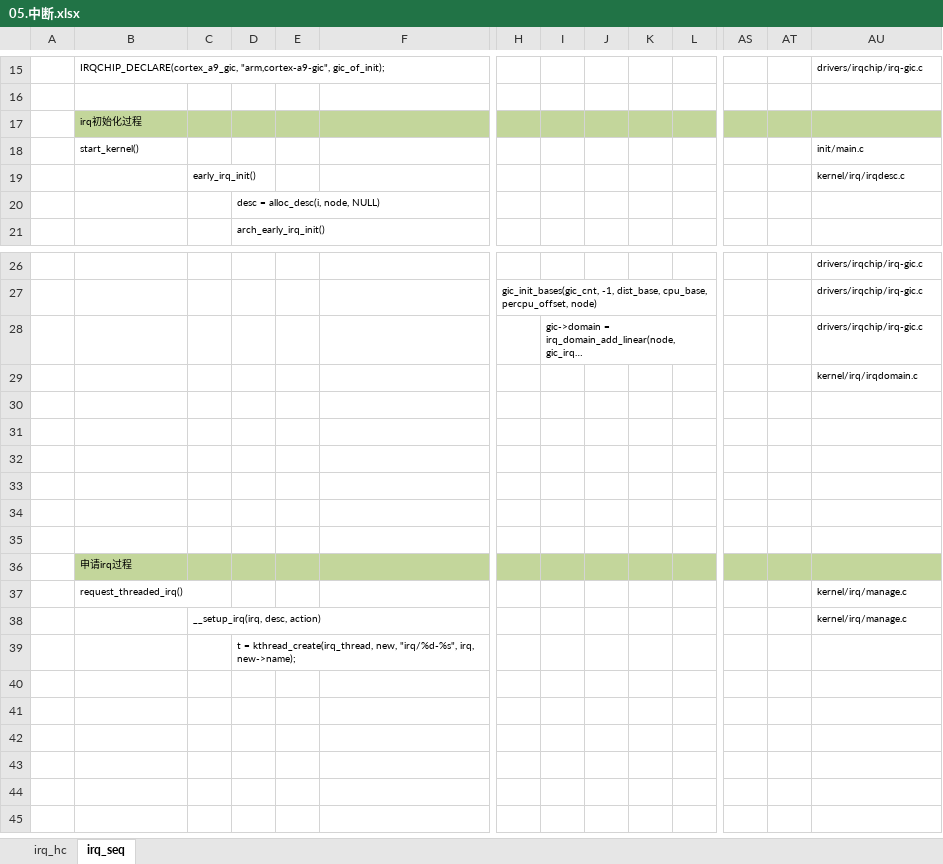
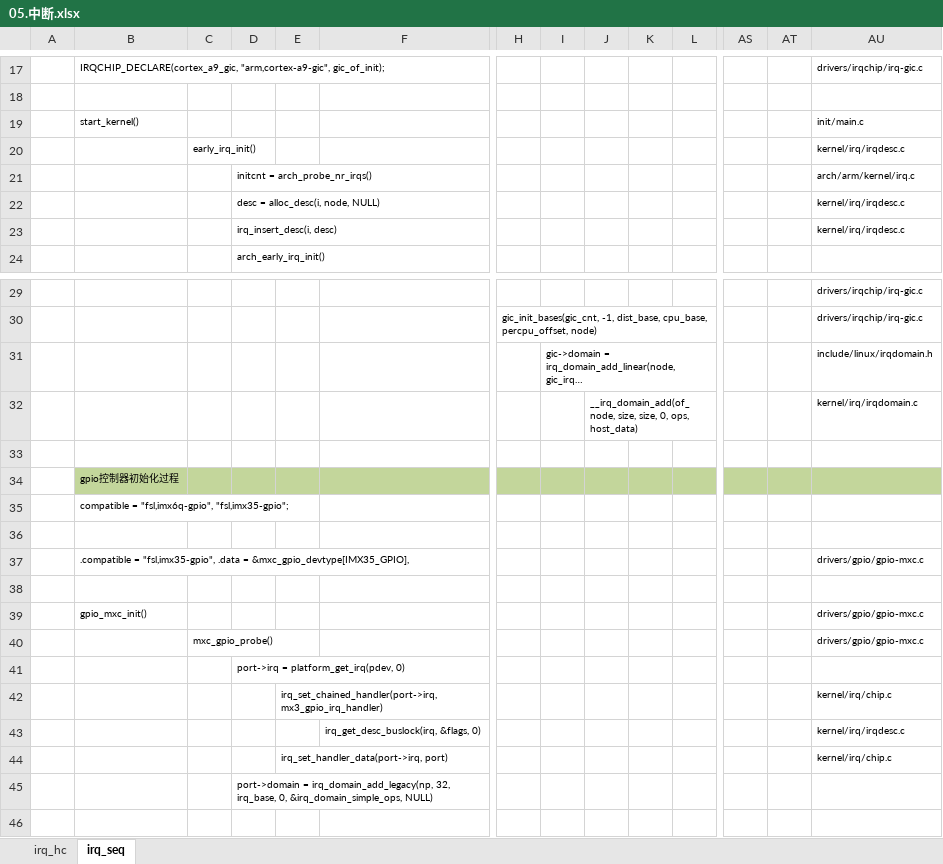
Before and after one commit to Yoleimei/SourceCodeRepo, an Excel workbook: Linux/DeviceDrivers/Document(important)/05.中断.xlsx, sheet irq_seq, drawn as a sheet; only a part is shown, gaps mark what is left out; the shorter side is filled out with more unchanged rows; long unchanged cells end in …; values as stored, in another font and other column widths than the file's, no borders; removed rows and columns are numbered as before the commit, all else as after; rows hold the shown columns only; the diff covers the shown part only; the diff names each change by its address in the sheet, - before the commit and + after, or states it on an @@ line.

Commit message:
modify for linux device driver

```diff
--- a/Linux/DeviceDrivers/Document(important)/05.中断.xlsx (sheet irq_seq)
+++ b/Linux/DeviceDrivers/Document(important)/05.中断.xlsx (sheet irq_seq)
-row 17:  | irq初始化过程
-row 20:  |  |  | desc = alloc_desc(i, node, NULL)
+row 21:  |  |  | initcnt = arch_probe_nr_irqs() |  |  |  |  |  |  |  |  |  | arch/arm/kernel/irq.c
+row 22:  |  |  | desc = alloc_desc(i, node, NULL) |  |  |  |  |  |  |  |  |  | kernel/irq/irqdesc.c
+row 23:  |  |  | irq_insert_desc(i, desc) |  |  |  |  |  |  |  |  |  | kernel/irq/irqdesc.c
-AU31: drivers/irqchip/irq-gic.c
+AU31: include/linux/irqdomain.h
-J32: (empty)
+J32: __irq_domain_add(of_node, size, size, 0, ops, host_data)
+row 34:  | gpio控制器初始化过程
+row 35:  | compatible = "fsl,imx6q-gpio", "fsl,imx35-gpio";
+row 36: (empty)
+row 37:  | .compatible = "fsl,imx35-gpio", .data = &mxc_gpio_devtype[IMX35_GPIO], |  |  |  |  |  |  |  |  |  |  |  | drivers/gpio/gpio-mxc.c
+row 38: (empty)
+row 39:  | gpio_mxc_init() |  |  |  |  |  |  |  |  |  |  |  | drivers/gpio/gpio-mxc.c
+row 40:  |  | mxc_gpio_probe() |  |  |  |  |  |  |  |  |  |  | drivers/gpio/gpio-mxc.c
+row 41:  |  |  | port->irq = platform_get_irq(pdev, 0)
+row 42:  |  |  |  | irq_set_chained_handler(port->irq, mx3_gpio_irq_handler) |  |  |  |  |  |  |  |  | kernel/irq/chip.c
+row 43:  |  |  |  |  | irq_get_desc_buslock(irq, &flags, 0) |  |  |  |  |  |  |  | kernel/irq/irqdesc.c
+row 44:  |  |  |  | irq_set_handler_data(port->irq, port) |  |  |  |  |  |  |  |  | kernel/irq/chip.c
+row 45:  |  |  | port->domain = irq_domain_add_legacy(np, 32, irq_base, 0, &irq_domain_simple_ops, NULL)
```
Also changed, not shown: 2 added rows and 1 edited cell elsewhere in this sheet, sheet irq_hc, Linux/DeviceDrivers/Document(important)/10.Linux设备模型.xlsx, 7 other files.
